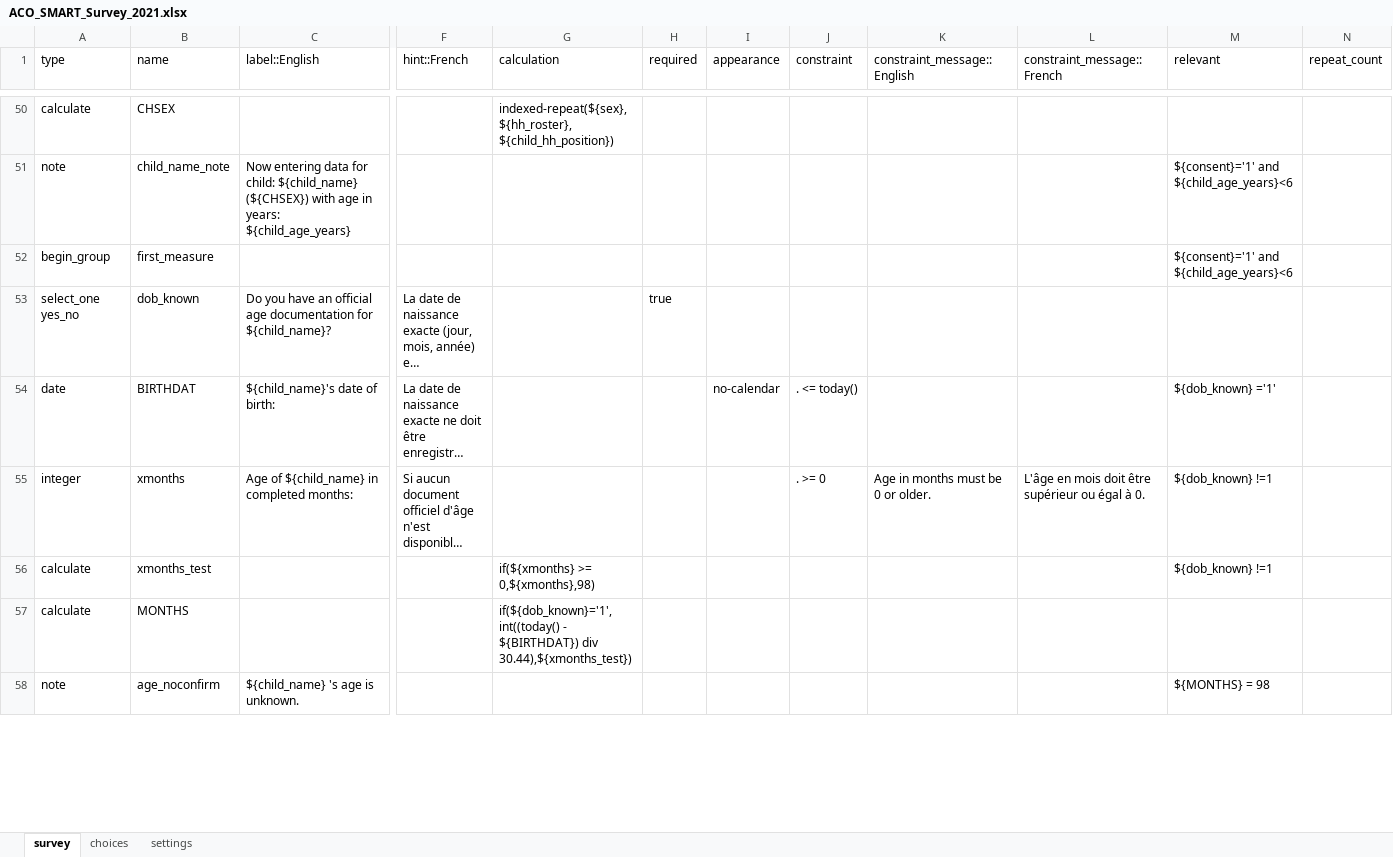
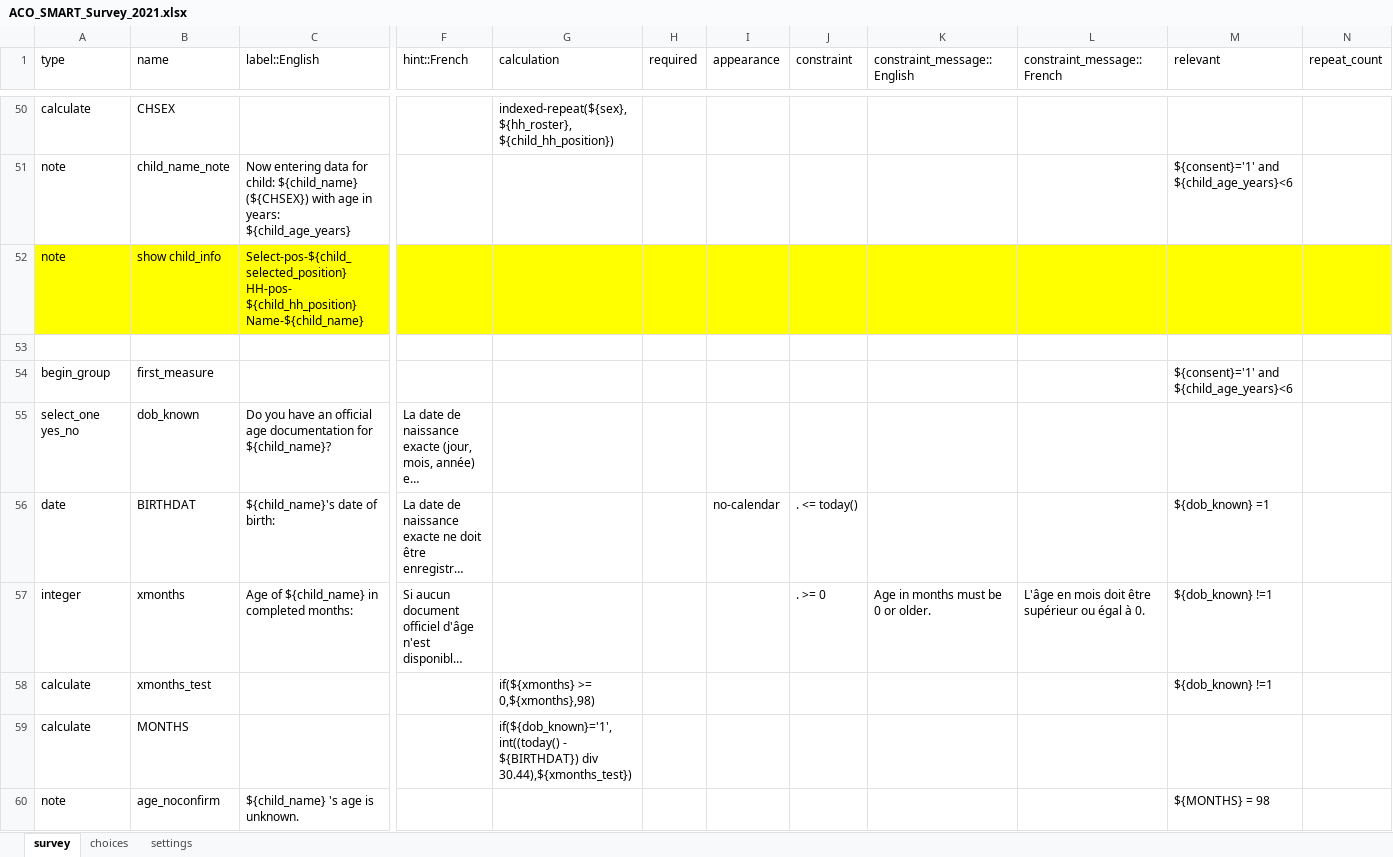
Before and after one commit to RobertJohnston/SMART-Questionnaire, an Excel workbook: ACO_SMART_Survey_2021.xlsx, sheet survey, drawn as a sheet; only a part is shown, gaps mark what is left out; long unchanged cells end in …; values as stored, in another font and other column widths than the file's, no borders; addresses are those after the commit; rows hold the shown columns only; the diff covers the shown part only; the diff names each change by its address in the sheet, - before the commit and + after, or states it on an @@ line.

```diff
--- a/ACO_SMART_Survey_2021.xlsx (sheet survey)
+++ b/ACO_SMART_Survey_2021.xlsx (sheet survey)
+row 52: note | show child_info | Select-pos-${child_selected_position} HH-pos- ${child_hh_position} Name-${child_name}
+row 53: (empty)
-H55 (required): true
+H55 (required): (empty)
-M56 (relevant): ${dob_known} ='1'
+M56 (relevant): ${dob_known} =1
```
Also changed, not shown: 3 added rows, 31 edited cells and cell formats elsewhere in this sheet, sheet choices, sheet settings.
